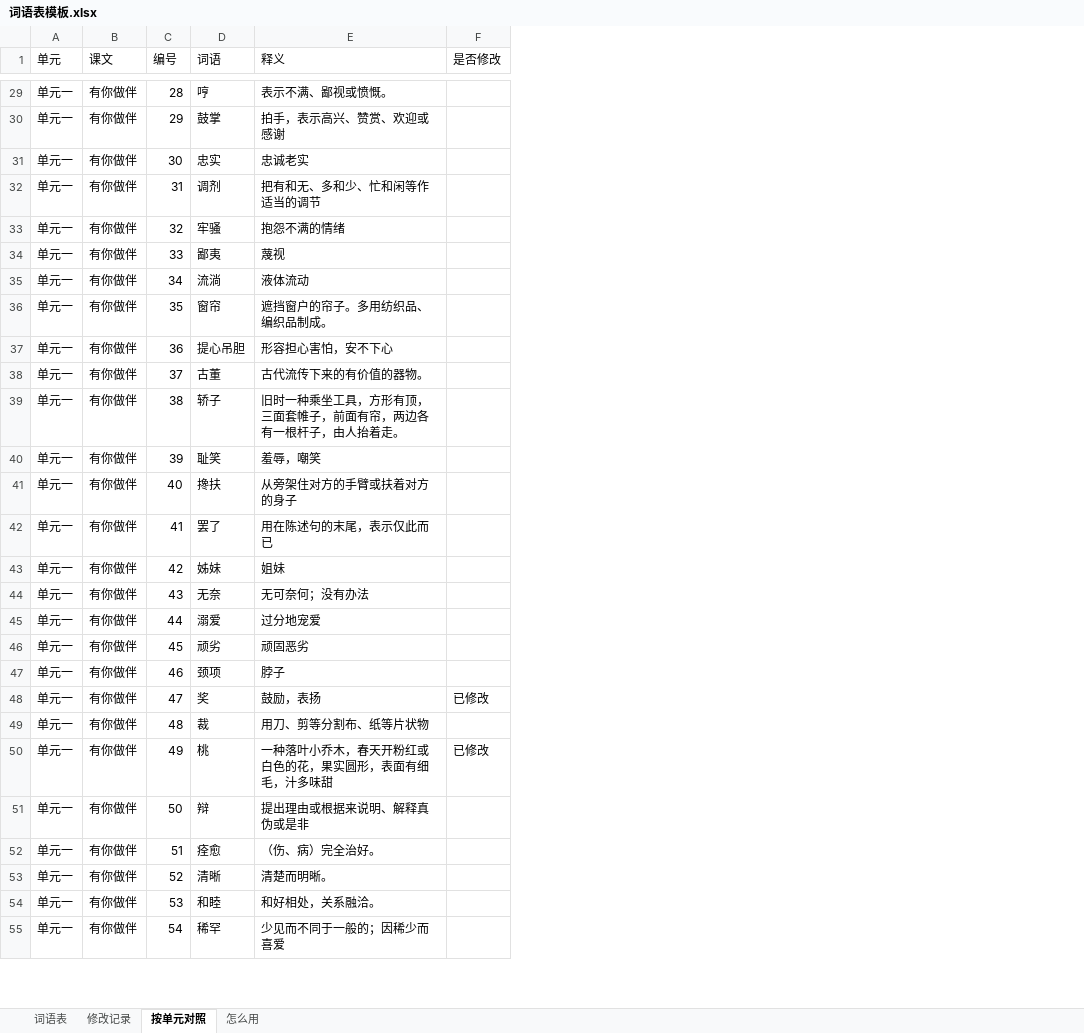
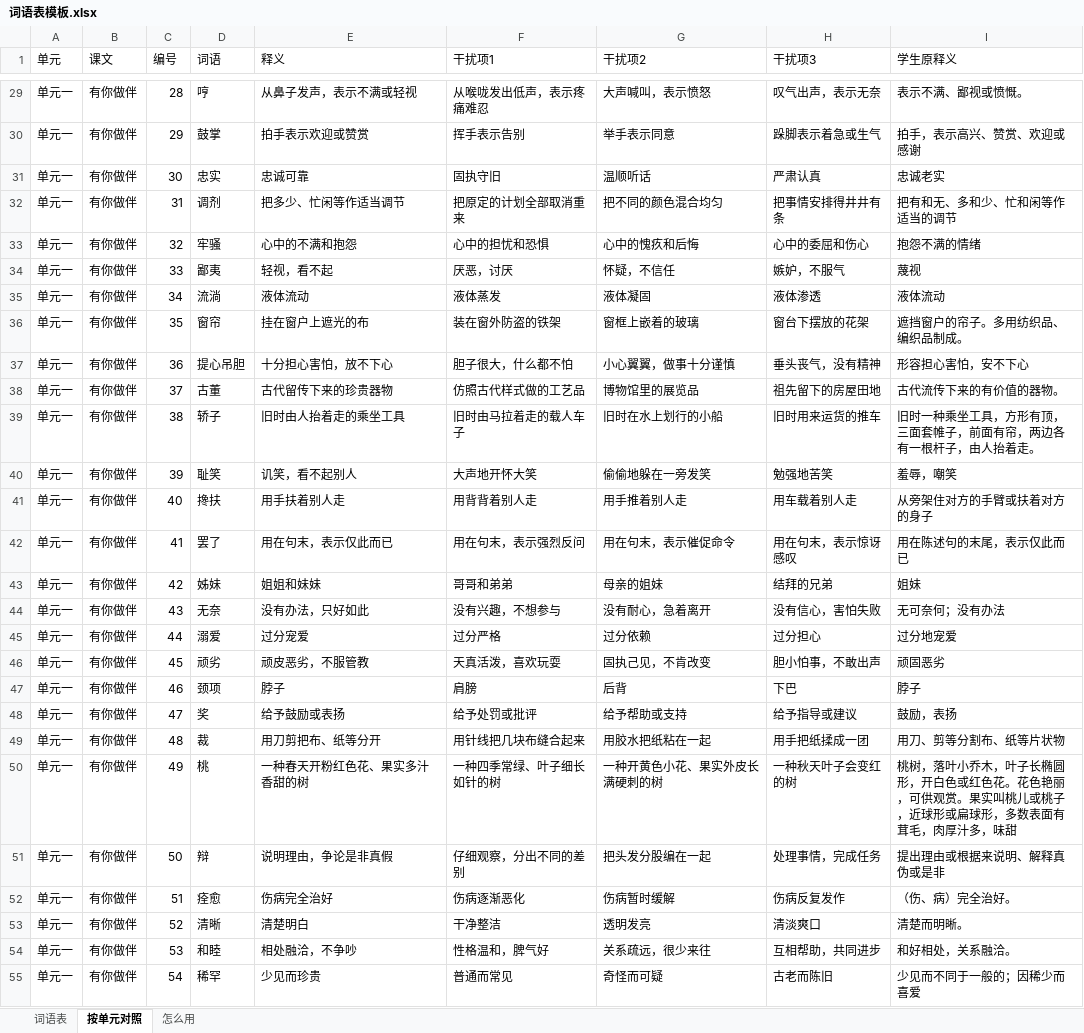
Before and after one commit to chuameiqi-fhss/Demo, an Excel workbook: 词语表模板.xlsx, sheet 按单元对照, drawn as a sheet; only a part is shown, gaps mark what is left out; values as stored, in another font and other column widths than the file's, no cell formats; removed rows and columns are numbered as before the commit, all else as after; the diff covers the shown part only; the diff names each change by its address in the sheet, - before the commit and + after, or states it on an @@ line.

```diff
--- a/词语表模板.xlsx (sheet 按单元对照)
+++ b/词语表模板.xlsx (sheet 按单元对照)
-sheet tab: 修改记录
-column F (是否修改), rows 48-50: 已修改 |  | 已修改
+column F (干扰项1), rows 29-55: 从喉咙发出低声，表示疼痛难忍 | 挥手表示告别 | 固执守旧 | 把原定的计划全部取消重来 | 心中的担忧和恐惧 | 厌恶，讨厌 | 液体蒸发 | 装在窗外防盗的铁架 | 胆子很大，什么都不怕 | 仿照古代样式做的工艺品 | 旧时由马拉着走的载人车子 | 大声地开怀大笑 | 用背背着别人走 | 用在句末，表示强烈反问 | 哥哥和弟弟 | 没有兴趣，不想参与 | 过分严格 | 天真活泼，喜欢玩耍 | 肩膀 | 给予处罚或批评 | 用针线把几块布缝合起来 | 一种四季常绿、叶子细长如针的树 | 仔细观察，分出不同的差别 | 伤病逐渐恶化 | 干净整洁 | 性格温和，脾气好 | 普通而常见
+column G (干扰项2), rows 29-55: 大声喊叫，表示愤怒 | 举手表示同意 | 温顺听话 | 把不同的颜色混合均匀 | 心中的愧疚和后悔 | 怀疑，不信任 | 液体凝固 | 窗框上嵌着的玻璃 | 小心翼翼，做事十分谨慎 | 博物馆里的展览品 | 旧时在水上划行的小船 | 偷偷地躲在一旁发笑 | 用手推着别人走 | 用在句末，表示催促命令 | 母亲的姐妹 | 没有耐心，急着离开 | 过分依赖 | 固执己见，不肯改变 | 后背 | 给予帮助或支持 | 用胶水把纸粘在一起 | 一种开黄色小花、果实外皮长满硬刺的树 | 把头发分股编在一起 | 伤病暂时缓解 | 透明发亮 | 关系疏远，很少来往 | 奇怪而可疑
+column H (干扰项3), rows 29-55: 叹气出声，表示无奈 | 跺脚表示着急或生气 | 严肃认真 | 把事情安排得井井有条 | 心中的委屈和伤心 | 嫉妒，不服气 | 液体渗透 | 窗台下摆放的花架 | 垂头丧气，没有精神 | 祖先留下的房屋田地 | 旧时用来运货的推车 | 勉强地苦笑 | 用车载着别人走 | 用在句末，表示惊讶感叹 | 结拜的兄弟 | 没有信心，害怕失败 | 过分担心 | 胆小怕事，不敢出声 | 下巴 | 给予指导或建议 | 用手把纸揉成一团 | 一种秋天叶子会变红的树 | 处理事情，完成任务 | 伤病反复发作 | 清淡爽口 | 互相帮助，共同进步 | 古老而陈旧
+column I (学生原释义), rows 29-55: 表示不满、鄙视或愤慨。 | 拍手，表示高兴、赞赏、欢迎或感谢 | 忠诚老实 | 把有和无、多和少、忙和闲等作适当的调节 | 抱怨不满的情绪 | 蔑视 | 液体流动 | 遮挡窗户的帘子。多用纺织品、编织品制成。 | 形容担心害怕，安不下心 | 古代流传下来的有价值的器物。 | 旧时一种乘坐工具，方形有顶，三面套帷子，前面有帘，两边各有一根杆子，由人抬着走。 | 羞辱，嘲笑 | 从旁架住对方的手臂或扶着对方的身子 | 用在陈述句的末尾，表示仅此而已 | 姐妹 | 无可奈何；没有办法 | 过分地宠爱 | 顽固恶劣 | 脖子 | 鼓励，表扬 | 用刀、剪等分割布、纸等片状物 | 桃树，落叶小乔木，叶子长椭圆形，开白色或红色花。花色艳丽，可供观赏。果实叫桃儿或桃子，近球形或扁球形，多数表面有茸毛，肉厚汁多，味甜 | 提出理由或根据来说明、解释真伪或是非 | （伤、病）完全治好。 | 清楚而明晰。 | 和好相处，关系融洽。 | 少见而不同于一般的；因稀少而喜爱
-E29 (释义): 表示不满、鄙视或愤慨。
+E29 (释义): 从鼻子发声，表示不满或轻视
-E30 (释义): 拍手，表示高兴、赞赏、欢迎或感谢
+E30 (释义): 拍手表示欢迎或赞赏
-E31 (释义): 忠诚老实
+E31 (释义): 忠诚可靠
-E32 (释义): 把有和无、多和少、忙和闲等作适当的调节
+E32 (释义): 把多少、忙闲等作适当调节
-E33 (释义): 抱怨不满的情绪
+E33 (释义): 心中的不满和抱怨
-E34 (释义): 蔑视
+E34 (释义): 轻视，看不起
-E36 (释义): 遮挡窗户的帘子。多用纺织品、编织品制成。
+E36 (释义): 挂在窗户上遮光的布
-E37 (释义): 形容担心害怕，安不下心
+E37 (释义): 十分担心害怕，放不下心
-E38 (释义): 古代流传下来的有价值的器物。
+E38 (释义): 古代留传下来的珍贵器物
-E39 (释义): 旧时一种乘坐工具，方形有顶，三面套帷子，前面有帘，两边各有一根杆子，由人抬着走。
+E39 (释义): 旧时由人抬着走的乘坐工具
-E40 (释义): 羞辱，嘲笑
+E40 (释义): 讥笑，看不起别人
-E41 (释义): 从旁架住对方的手臂或扶着对方的身子
+E41 (释义): 用手扶着别人走
-E42 (释义): 用在陈述句的末尾，表示仅此而已
+E42 (释义): 用在句末，表示仅此而已
-E43 (释义): 姐妹
+E43 (释义): 姐姐和妹妹
-E44 (释义): 无可奈何；没有办法
+E44 (释义): 没有办法，只好如此
-E45 (释义): 过分地宠爱
+E45 (释义): 过分宠爱
-E46 (释义): 顽固恶劣
+E46 (释义): 顽皮恶劣，不服管教
-E48 (释义): 鼓励，表扬
+E48 (释义): 给予鼓励或表扬
-E49 (释义): 用刀、剪等分割布、纸等片状物
+E49 (释义): 用刀剪把布、纸等分开
-E50 (释义): 一种落叶小乔木，春天开粉红或白色的花，果实圆形，表面有细毛，汁多味甜
+E50 (释义): 一种春天开粉红色花、果实多汁香甜的树
-E51 (释义): 提出理由或根据来说明、解释真伪或是非
+E51 (释义): 说明理由，争论是非真假
-E52 (释义): （伤、病）完全治好。
+E52 (释义): 伤病完全治好
-E53 (释义): 清楚而明晰。
+E53 (释义): 清楚明白
-E54 (释义): 和好相处，关系融洽。
+E54 (释义): 相处融洽，不争吵
-E55 (释义): 少见而不同于一般的；因稀少而喜爱
+E55 (释义): 少见而珍贵
```
Also changed, not shown: 241 edited cells elsewhere in this sheet, sheet 词语表, sheet 怎么用, cell formats, 1 other file.
